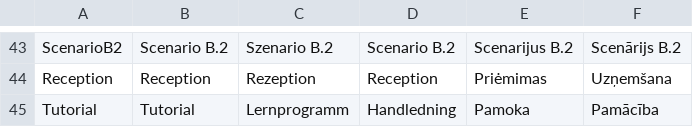
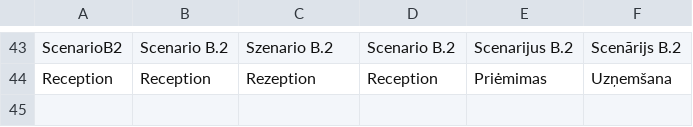
Before and after one commit to XRINTAMT/DR_FLEMP, a CSV file: Assets/Resources/Localization/Menu.csv, drawn as a sheet; only a part is shown, gaps mark what is left out; the diff names each change by its address in the sheet, - before the commit and + after, or states it on an @@ line.

Commit message:
Feature: complete core app localization, localization bug fixes

```diff
--- a/Assets/Resources/Localization/Menu.csv
+++ b/Assets/Resources/Localization/Menu.csv
-row 45: Tutorial | Tutorial | Lernprogramm | Handledning | Pamoka | Pamācība
```
Also changed, not shown: 13 other files.
